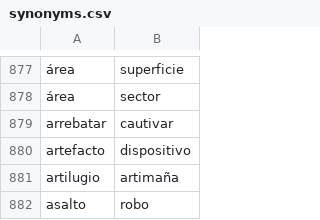
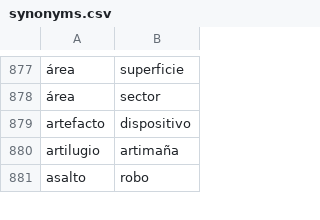
Before and after one commit to fbalbachan/TecnoNews, a CSV file: prototype/resources/synonyms.csv, drawn as a sheet; only a part is shown, gaps mark what is left out; the diff names each change by its address in the sheet, - before the commit and + after, or states it on an @@ line.

```diff
--- a/prototype/resources/synonyms.csv
+++ b/prototype/resources/synonyms.csv
-row 879: arrebatar | cautivar
```
Also changed, not shown: prototype/resources/categories.csv, 1 other file.
